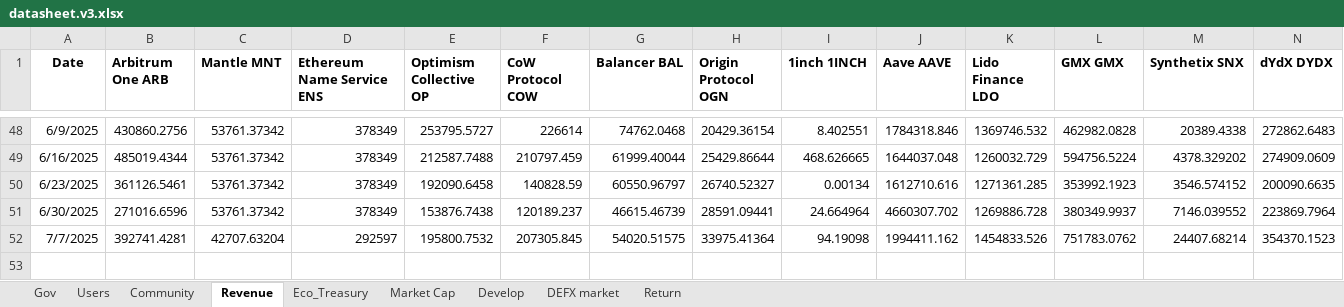
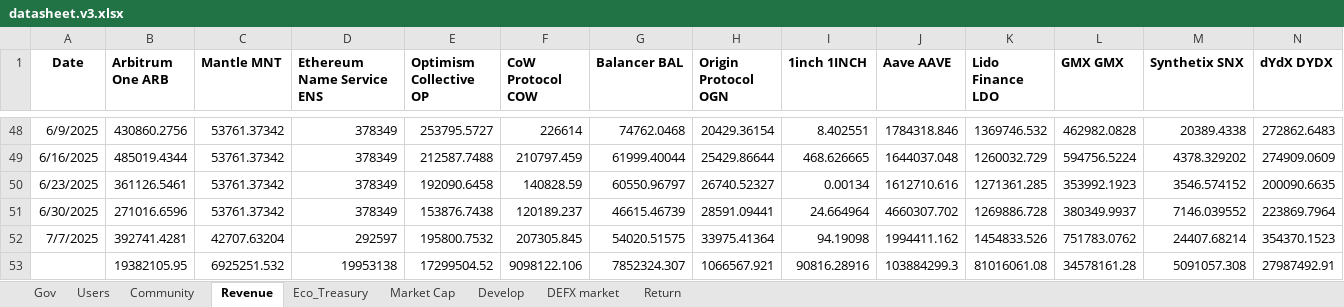
Before and after one commit to Vsourire/Zhengyu-Chen, an Excel workbook: datasheet.v3.xlsx, sheet Revenue, drawn as a sheet; only a part is shown, gaps mark what is left out; values as stored, in another font and other column widths than the file's, no borders; rows hold the shown columns only; the diff names each change by its address in the sheet, - before the commit and + after, or states it on an @@ line.

```diff
--- a/datasheet.v3.xlsx (sheet Revenue)
+++ b/datasheet.v3.xlsx (sheet Revenue)
+row 53:  | 19382105.95 | 6925251.532 | 19953138 | 17299504.52 | 9098122.106 | 7852324.307 | 1066567.921 | 90816.28916 | 103884299.3 | 81016061.08 | 34578161.28 | 5091057.308 | 27987492.91
```
Also changed, not shown: All DAO result.v1.xlsx, 15 other files.
